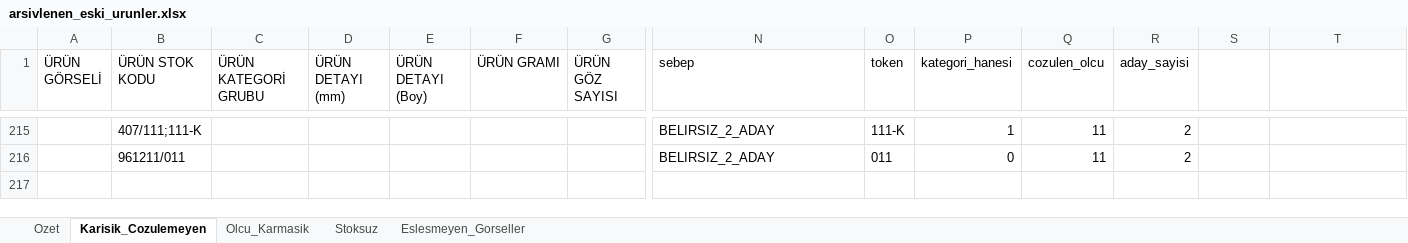
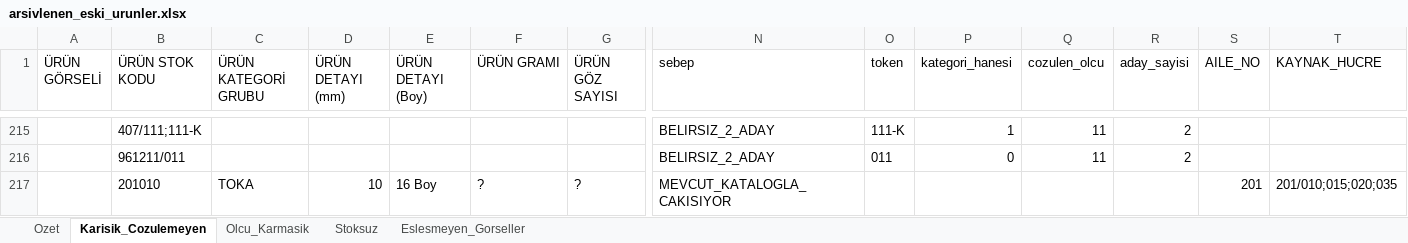
Before and after one commit to Omer-Bera/metaks, an Excel workbook: veritabani/data/reference/arsivlenen_eski_urunler.xlsx, sheet Karisik_Cozulemeyen, drawn as a sheet; only a part is shown, gaps mark what is left out; values as stored, in another font and other column widths than the file's, no borders; rows hold the shown columns only; the diff names each change by its address in the sheet, - before the commit and + after, or states it on an @@ line.

```diff
--- a/veritabani/data/reference/arsivlenen_eski_urunler.xlsx (sheet Karisik_Cozulemeyen)
+++ b/veritabani/data/reference/arsivlenen_eski_urunler.xlsx (sheet Karisik_Cozulemeyen)
-S1: (empty)
+S1: AILE_NO
-T1: (empty)
+T1: KAYNAK_HUCRE
+row 217:  | 201010 | TOKA | 10 | 16 Boy | ? | ? | MEVCUT_KATALOGLA_CAKISIYOR |  |  |  |  | 201 | 201/010;015;020;035
```
Also changed, not shown: sheet Eslesmeyen_Gorseller, sheet Ozet, veritabani/data/interim/karisik_urunler_cozulmus.xlsx, veritabani/data/interim/temiz_urunler_karisik_dahil.xlsx, 11 other files.
